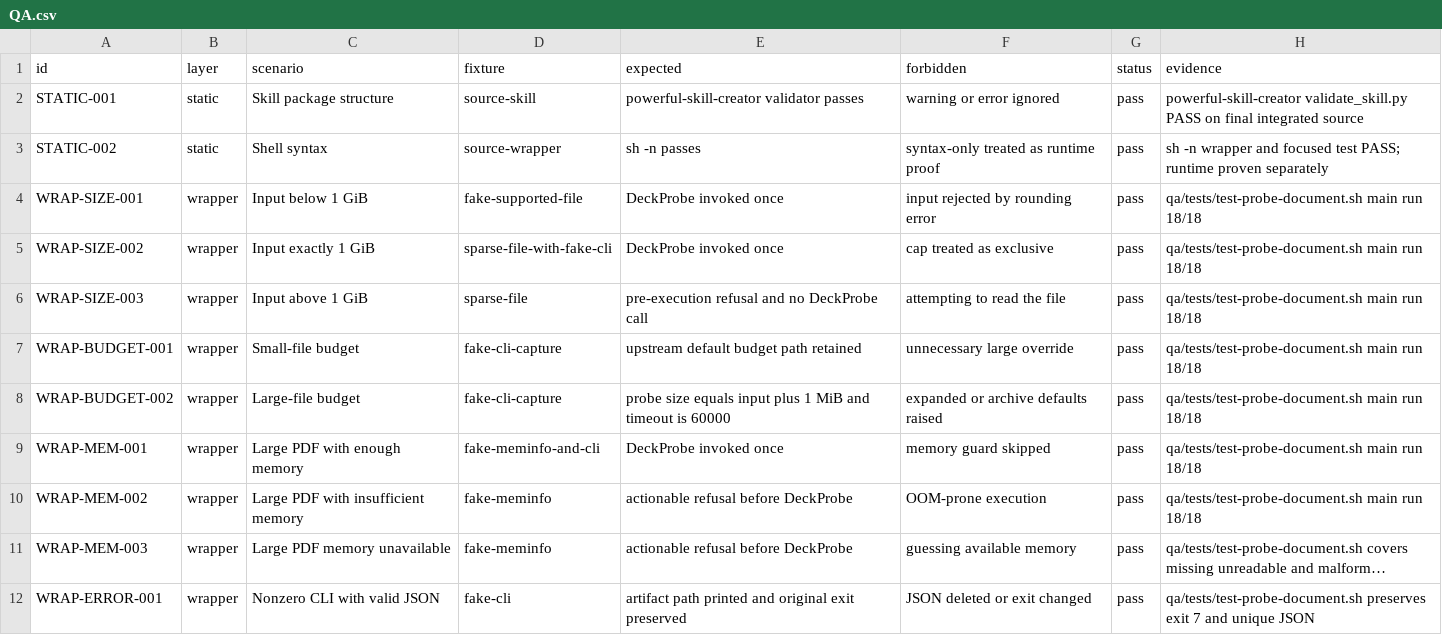
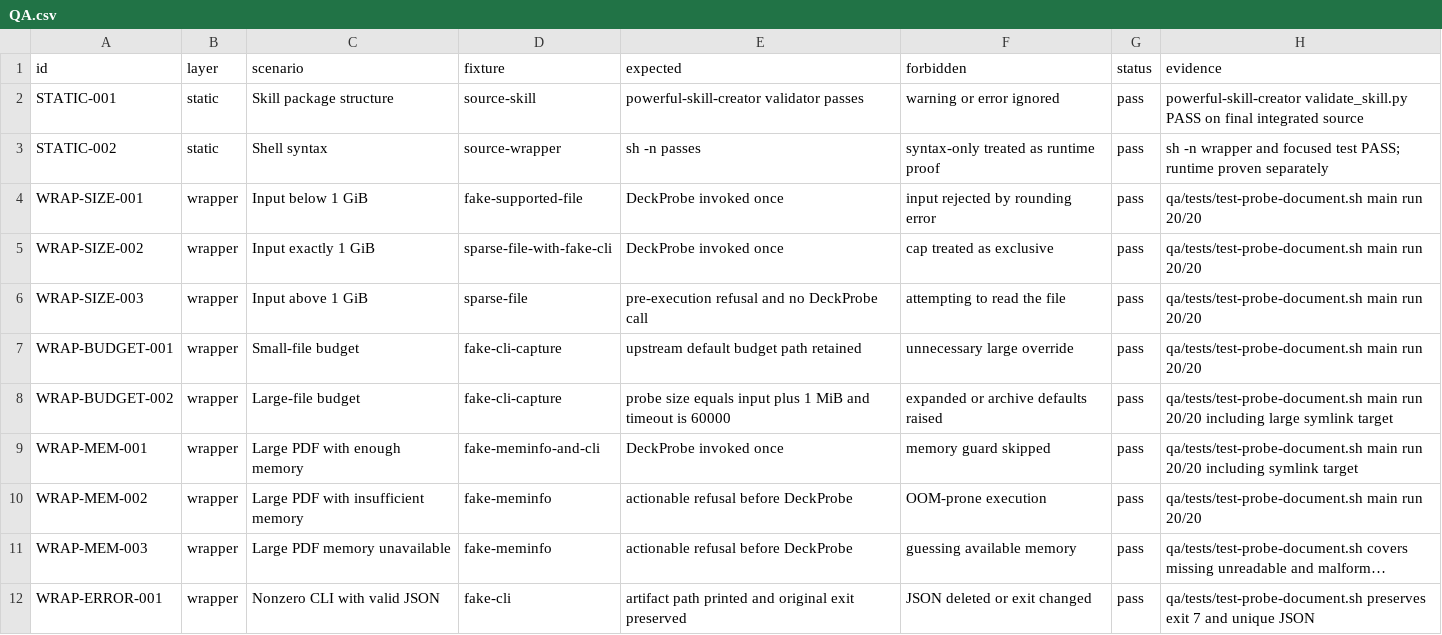
Before and after one commit to nexteamer/deckprobe-skill, a CSV file: qa/QA.csv, drawn as a sheet; only a part is shown; long unchanged cells end in …; the diff covers the shown part only; the diff names each change by its address in the sheet, - before the commit and + after, or states it on an @@ line.

```diff
--- a/qa/QA.csv
+++ b/qa/QA.csv
-H4:H7 (evidence): …main run 18/18
+H4:H7 (evidence): …main run 20/20
-H8 (evidence): …main run 18/18
+H8 (evidence): …main run 20/20 including large symlink target
-H9 (evidence): …main run 18/18
+H9 (evidence): …main run 20/20 including symlink target
-H10 (evidence): …main run 18/18
+H10 (evidence): …main run 20/20
```
Also changed, not shown: 5 edited cells elsewhere in this file, 9 other files.
